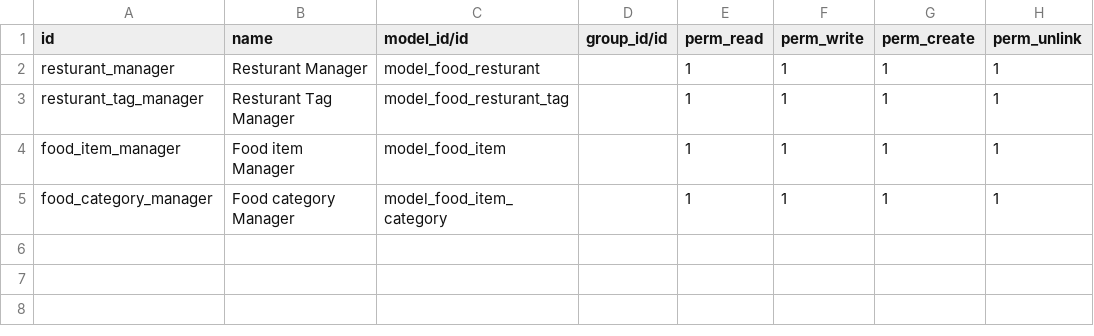
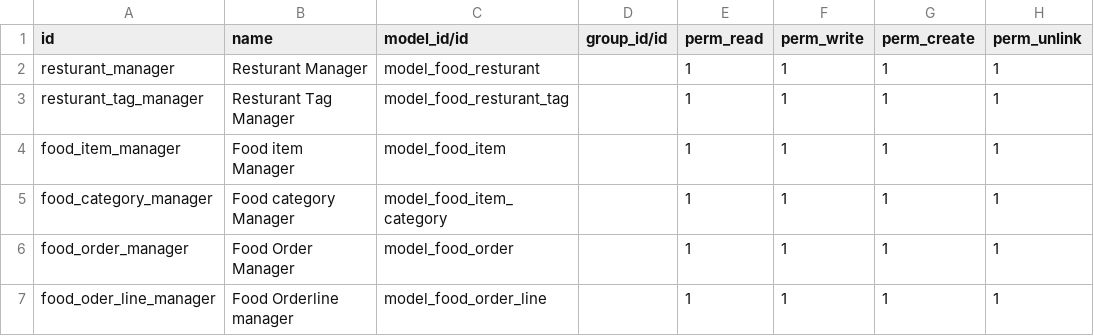
Before and after one commit to hamo-odoo/food-self-module, a CSV file: security/ir.model.access.csv, drawn as a sheet.

Commit message:
Improved food order and orderline model and implemnted food order view

```diff
--- a/security/ir.model.access.csv
+++ b/security/ir.model.access.csv
@@ -5 +5,3 @@ food_item_manager,Food item Manager,model_food_item,,1,1,1,1
 food_category_manager,Food category Manager,model_food_item_category,,1,1,1,1
+food_order_manager,Food Order Manager,model_food_order,,1,1,1,1
+food_oder_line_manager,Food Orderline manager,model_food_order_line,,1,1,1,1
```
Also changed, not shown: 6 other files.
